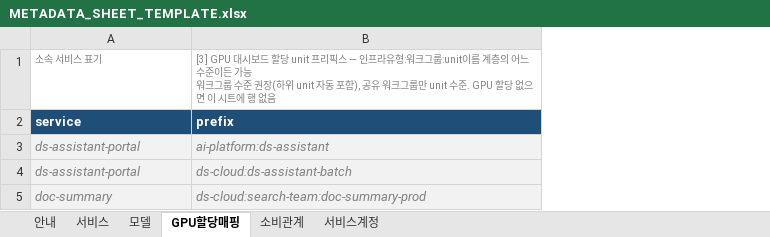
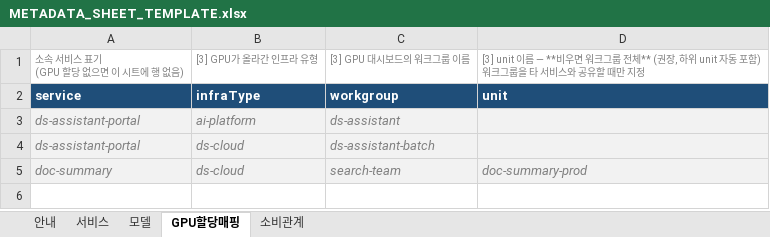
Before and after one commit to YoonsungNam/token-metric-api-spec, an Excel workbook: docs/METADATA_SHEET_TEMPLATE.xlsx, sheet GPU할당매핑, drawn as a sheet; values as stored, in another font and other column widths than the file's, no borders; removed rows and columns are numbered as before the commit, all else as after; ↵ is a line break in a cell; the diff names each change by its address in the sheet, - before the commit and + after, or states it on an @@ line.

```diff
--- a/docs/METADATA_SHEET_TEMPLATE.xlsx (sheet GPU할당매핑)
+++ b/docs/METADATA_SHEET_TEMPLATE.xlsx (sheet GPU할당매핑)
-sheet tab: 서비스계정
-column B, rows 1-5: [3] GPU 대시보드 할당 unit 프리픽스 — 인프라유형:워크그룹:unit이름 계층의 어느 수준이든 가능 ↵ 워크그룹 수준 권장(하위 unit 자동 포함), 공유 워크그룹만 unit 수준. GPU 할당 없으면 이 시트에 행 없음 | prefix | ai-platform:ds-assistant | ds-cloud:ds-assistant-batch | ds-cloud:search-team:doc-summary-prod
+column B, rows 1-5: [3] GPU가 올라간 인프라 유형 | infraType | ai-platform | ds-cloud | ds-cloud
+column C, rows 1-5: [3] GPU 대시보드의 워크그룹 이름 | workgroup | ds-assistant | ds-assistant-batch | search-team
+column D, rows 1-5: [3] unit 이름 — **비우면 워크그룹 전체** (권장, 하위 unit 자동 포함) ↵ 워크그룹을 타 서비스와 공유할 때만 지정 | unit |  |  | doc-summary-prod
-A1: 소속 서비스 표기
+A1: 소속 서비스 표기 ↵ (GPU 할당 없으면 이 시트에 행 없음)
```
Also changed, not shown: sheet 안내, sheet 서비스, 4 other files.
